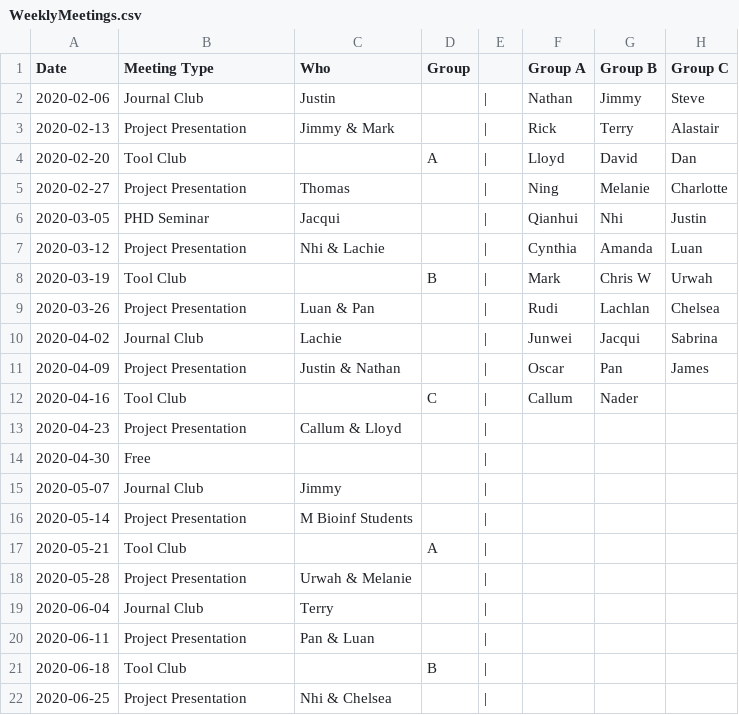
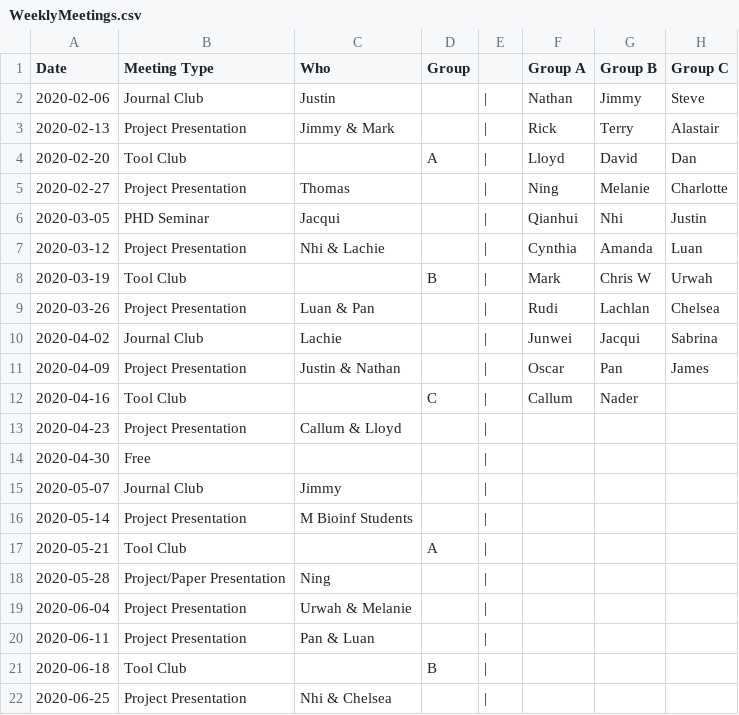
Before and after one commit to UofABioinformaticsHub/MeetingSchedule, a CSV file: WeeklyMeetings.csv, drawn as a sheet.

```diff
--- a/WeeklyMeetings.csv
+++ b/WeeklyMeetings.csv
@@ -17,4 +17,4 @@ Date,Meeting Type,Who,Group, ,Group A,Group B,Group C
 2020-05-21,Tool Club, ,A,|, , ,
-2020-05-28,Project Presentation,Urwah & Melanie, ,|, , ,
-2020-06-04,Journal Club,Terry, ,|, , ,
+2020-05-28,Project/Paper Presentation,Ning, ,|, , ,
+2020-06-04,Project Presentation,Urwah & Melanie, ,|, , ,
 2020-06-11,Project Presentation,Pan & Luan, ,|, , ,
```
Also changed, not shown: 1 other file.
